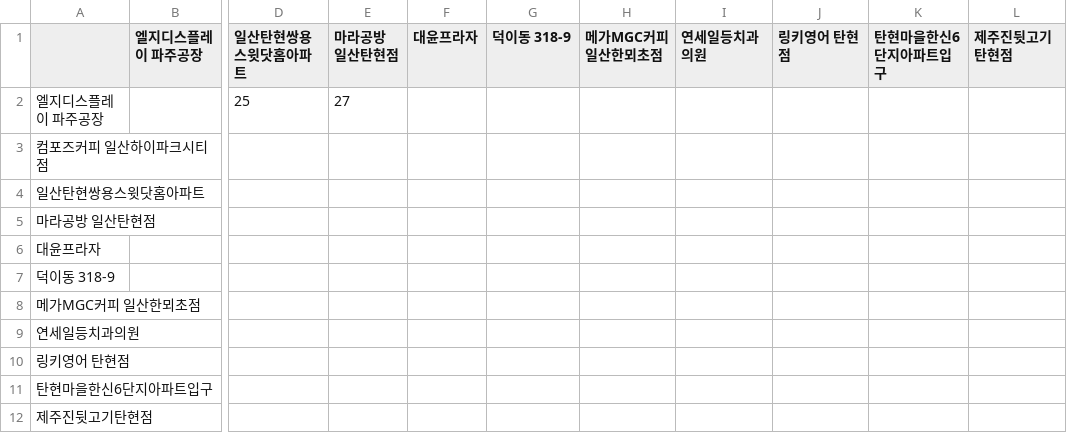
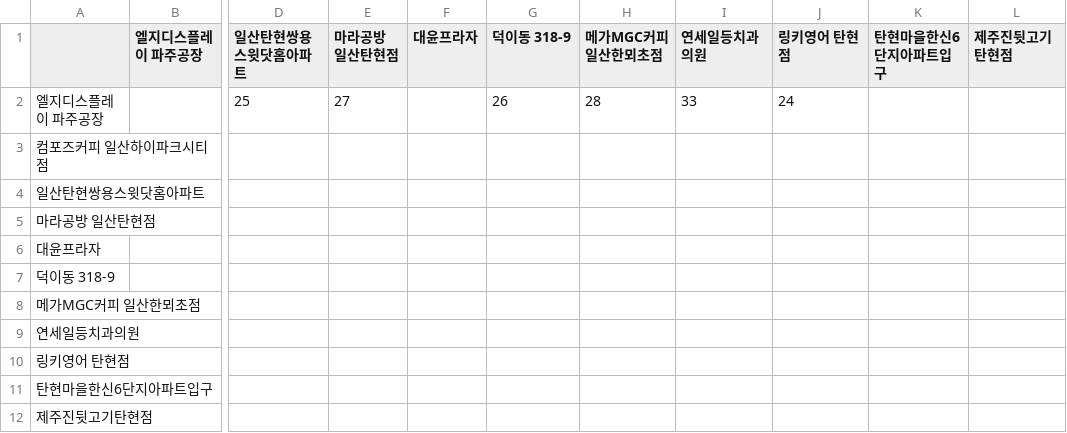
Before and after one commit to sgw0214/VSC, a CSV file: 거리산출결과_탄현_퇴근.csv, drawn as a sheet; only a part is shown, gaps mark what is left out; the diff names each change by its address in the sheet, - before the commit and + after, or states it on an @@ line.

Commit message:
--- Auto Git Commit ---

```diff
--- a/거리산출결과_탄현_퇴근.csv
+++ b/거리산출결과_탄현_퇴근.csv
-G2 (덕이동 318-9): (empty)
+G2 (덕이동 318-9): 26
-H2 (메가MGC커피 일산한뫼초점): (empty)
+H2 (메가MGC커피 일산한뫼초점): 28
-I2 (연세일등치과의원): (empty)
+I2 (연세일등치과의원): 33
-J2 (링키영어 탄현점): (empty)
+J2 (링키영어 탄현점): 24
```
